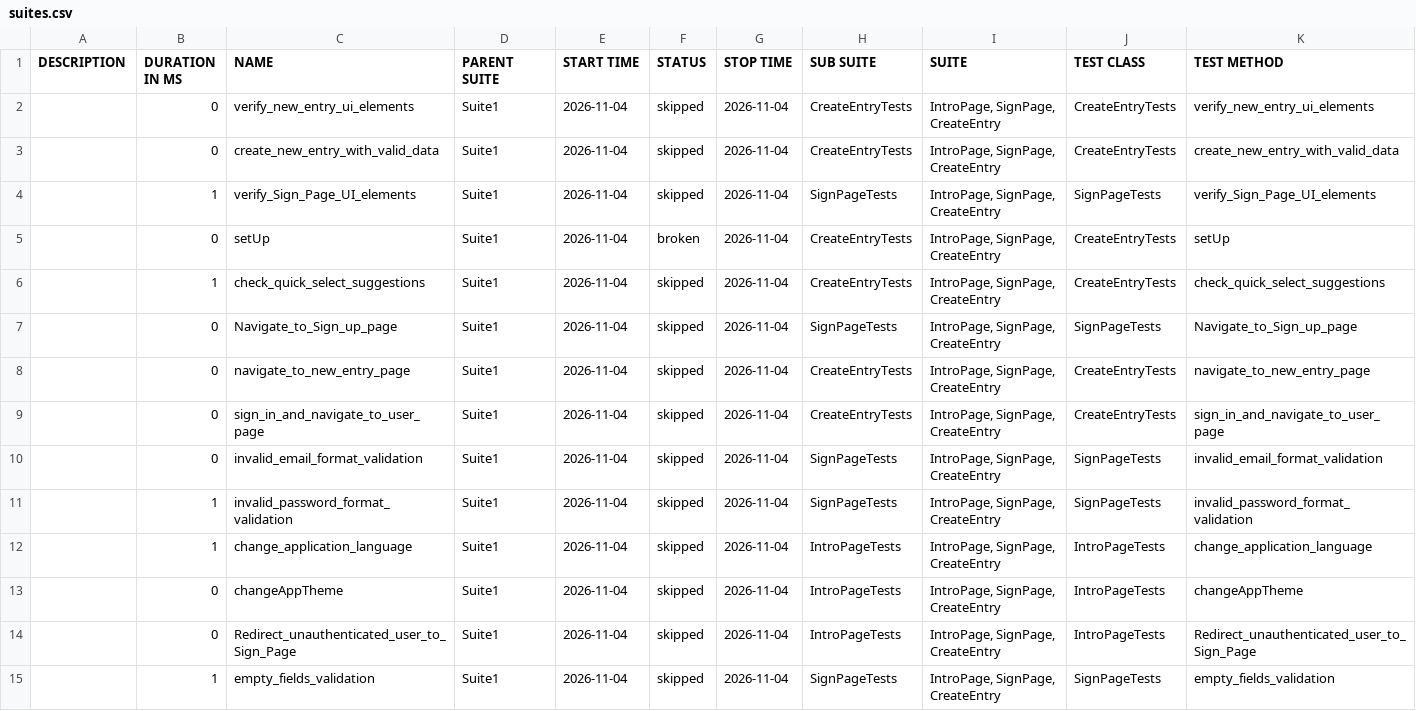
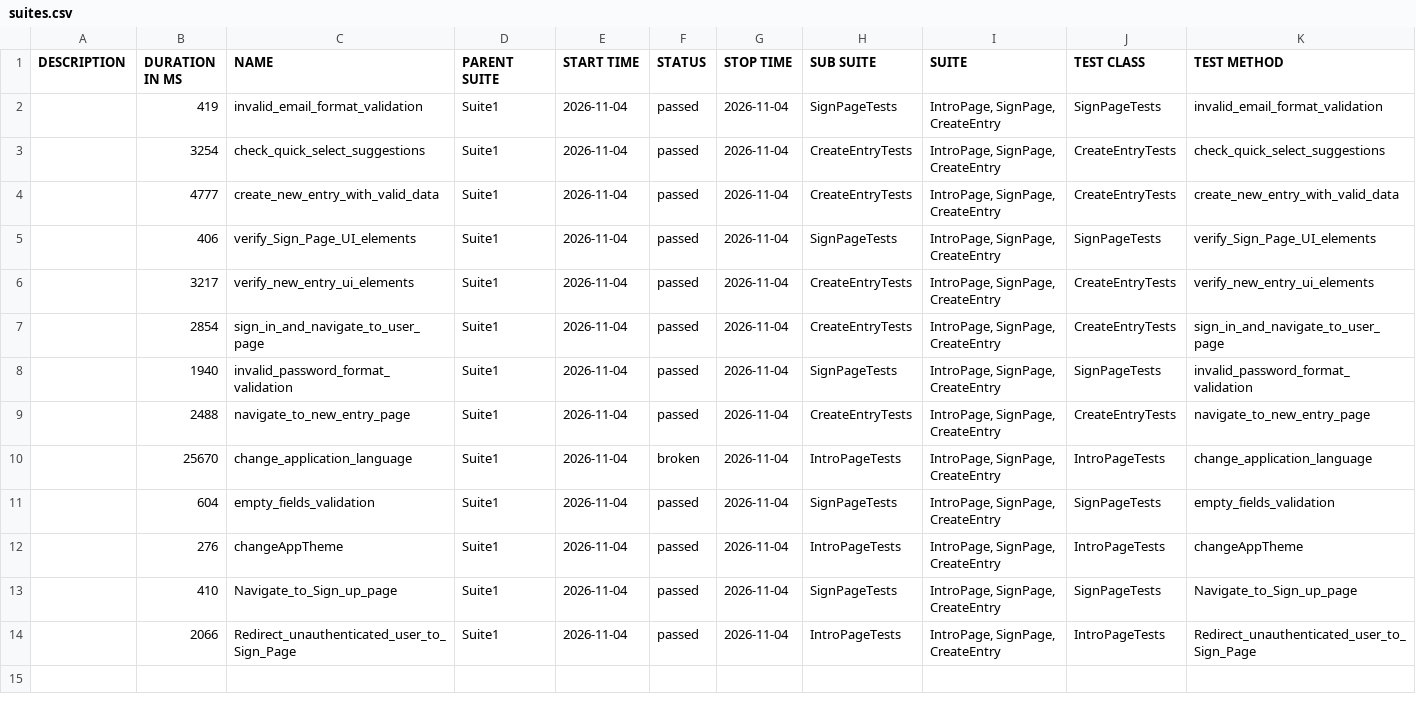
Before and after one commit to Ilkarion/Your-Diary-Auto-testing, a CSV file: data/suites.csv, drawn as a sheet.

```diff
--- a/data/suites.csv
+++ b/data/suites.csv
@@ -1,15 +1,14 @@
 "DESCRIPTION","DURATION IN MS","NAME","PARENT SUITE","START TIME","STATUS","STOP TIME","SUB SUITE","SUITE","TEST CLASS","TEST METHOD"
-"","0","verify_new_entry_ui_elements","Suite1","2026-11-04","skipped","2026-11-04","CreateEntryTests","IntroPage, SignPage, CreateEntry","CreateEntryTests","verify_new_entry_ui_elements"
-"","0","create_new_entry_with_valid_data","Suite1","2026-11-04","skipped","2026-11-04","CreateEntryTests","IntroPage, SignPage, CreateEntry","CreateEntryTests","create_new_entry_with_valid_data"
-"","1","verify_Sign_Page_UI_elements","Suite1","2026-11-04","skipped","2026-11-04","SignPageTests","IntroPage, SignPage, CreateEntry","SignPageTests","verify_Sign_Page_UI_elements"
-"","0","setUp","Suite1","2026-11-04","broken","2026-11-04","CreateEntryTests","IntroPage, SignPage, CreateEntry","CreateEntryTests","setUp"
-"","1","check_quick_select_suggestions","Suite1","2026-11-04","skipped","2026-11-04","CreateEntryTests","IntroPage, SignPage, CreateEntry","CreateEntryTests","check_quick_select_suggestions"
-"","0","Navigate_to_Sign_up_page","Suite1","2026-11-04","skipped","2026-11-04","SignPageTests","IntroPage, SignPage, CreateEntry","SignPageTests","Navigate_to_Sign_up_page"
-"","0","navigate_to_new_entry_page","Suite1","2026-11-04","skipped","2026-11-04","CreateEntryTests","IntroPage, SignPage, CreateEntry","CreateEntryTests","navigate_to_new_entry_page"
-"","0","sign_in_and_navigate_to_user_page","Suite1","2026-11-04","skipped","2026-11-04","CreateEntryTests","IntroPage, SignPage, CreateEntry","CreateEntryTests","sign_in_and_navigate_to_user_page"
-"","0","invalid_email_format_validation","Suite1","2026-11-04","skipped","2026-11-04","SignPageTests","IntroPage, SignPage, CreateEntry","SignPageTests","invalid_email_format_validation"
-"","1","invalid_password_format_validation","Suite1","2026-11-04","skipped","2026-11-04","SignPageTests","IntroPage, SignPage, CreateEntry","SignPageTests","invalid_password_format_validation"
-"","1","change_application_language","Suite1","2026-11-04","skipped","2026-11-04","IntroPageTests","IntroPage, SignPage, CreateEntry","IntroPageTests","change_application_language"
-"","0","changeAppTheme","Suite1","2026-11-04","skipped","2026-11-04","IntroPageTests","IntroPage, SignPage, CreateEntry","IntroPageTests","changeAppTheme"
-"","0","Redirect_unauthenticated_user_to_Sign_Page","Suite1","2026-11-04","skipped","2026-11-04","IntroPageTests","IntroPage, SignPage, CreateEntry","IntroPageTests","Redirect_unauthenticated_user_to_Sign_Page"
-"","1","empty_fields_validation","Suite1","2026-11-04","skipped","2026-11-04","SignPageTests","IntroPage, SignPage, CreateEntry","SignPageTests","empty_fields_validation"
+"","419","invalid_email_format_validation","Suite1","2026-11-04","passed","2026-11-04","SignPageTests","IntroPage, SignPage, CreateEntry","SignPageTests","invalid_email_format_validation"
+"","3254","check_quick_select_suggestions","Suite1","2026-11-04","passed","2026-11-04","CreateEntryTests","IntroPage, SignPage, CreateEntry","CreateEntryTests","check_quick_select_suggestions"
+"","4777","create_new_entry_with_valid_data","Suite1","2026-11-04","passed","2026-11-04","CreateEntryTests","IntroPage, SignPage, CreateEntry","CreateEntryTests","create_new_entry_with_valid_data"
+"","406","verify_Sign_Page_UI_elements","Suite1","2026-11-04","passed","2026-11-04","SignPageTests","IntroPage, SignPage, CreateEntry","SignPageTests","verify_Sign_Page_UI_elements"
+"","3217","verify_new_entry_ui_elements","Suite1","2026-11-04","passed","2026-11-04","CreateEntryTests","IntroPage, SignPage, CreateEntry","CreateEntryTests","verify_new_entry_ui_elements"
+"","2854","sign_in_and_navigate_to_user_page","Suite1","2026-11-04","passed","2026-11-04","CreateEntryTests","IntroPage, SignPage, CreateEntry","CreateEntryTests","sign_in_and_navigate_to_user_page"
+"","1940","invalid_password_format_validation","Suite1","2026-11-04","passed","2026-11-04","SignPageTests","IntroPage, SignPage, CreateEntry","SignPageTests","invalid_password_format_validation"
+"","2488","navigate_to_new_entry_page","Suite1","2026-11-04","passed","2026-11-04","CreateEntryTests","IntroPage, SignPage, CreateEntry","CreateEntryTests","navigate_to_new_entry_page"
+"","25670","change_application_language","Suite1","2026-11-04","broken","2026-11-04","IntroPageTests","IntroPage, SignPage, CreateEntry","IntroPageTests","change_application_language"
+"","604","empty_fields_validation","Suite1","2026-11-04","passed","2026-11-04","SignPageTests","IntroPage, SignPage, CreateEntry","SignPageTests","empty_fields_validation"
+"","276","changeAppTheme","Suite1","2026-11-04","passed","2026-11-04","IntroPageTests","IntroPage, SignPage, CreateEntry","IntroPageTests","changeAppTheme"
+"","410","Navigate_to_Sign_up_page","Suite1","2026-11-04","passed","2026-11-04","SignPageTests","IntroPage, SignPage, CreateEntry","SignPageTests","Navigate_to_Sign_up_page"
+"","2066","Redirect_unauthenticated_user_to_Sign_Page","Suite1","2026-11-04","passed","2026-11-04","IntroPageTests","IntroPage, SignPage, CreateEntry","IntroPageTests","Redirect_unauthenticated_user_to_Sign_Page"
```
Also changed, not shown: 52 other files.
